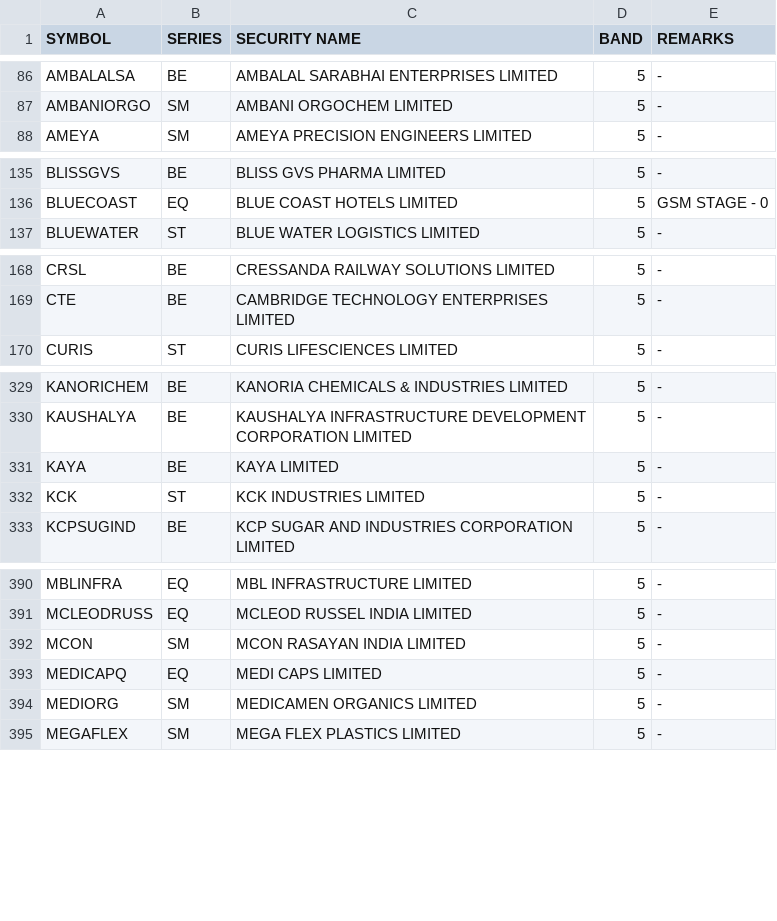
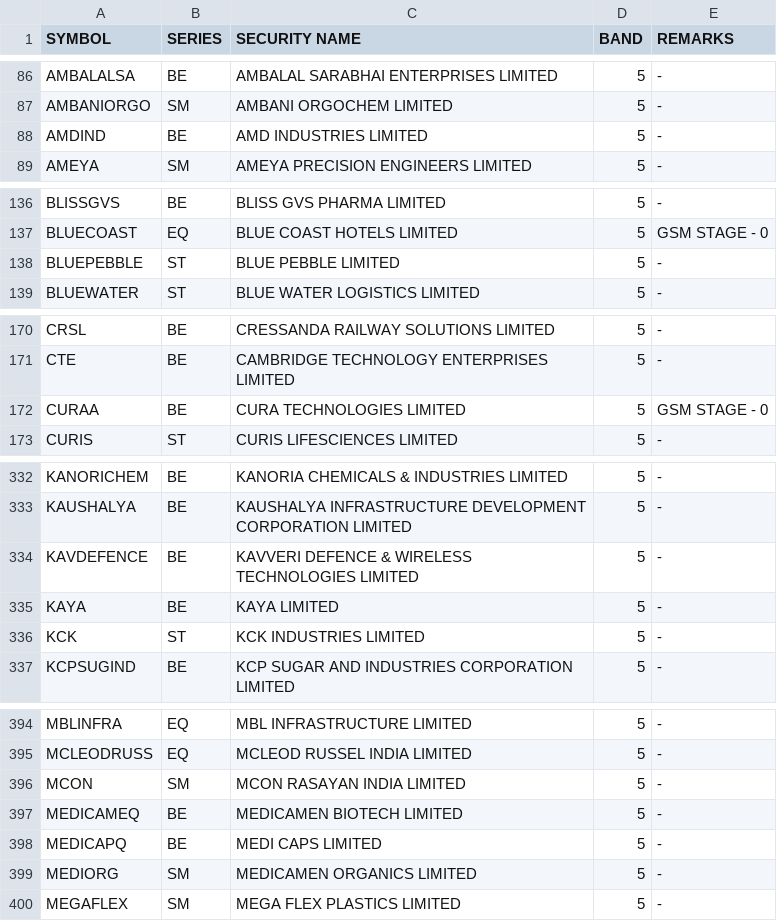
Before and after one commit to Anny26022/price_band, a CSV file: 17092026.csv (was 16092026.csv), drawn as a sheet; only a part is shown, gaps mark what is left out; the diff covers the shown part only.

```diff
--- a/16092026.csv
+++ b/17092026.csv
@@ -87,2 +87,3 @@ AMBALALSA,BE,AMBALAL SARABHAI ENTERPRISES LIMITED,5,-
 AMBANIORGO,SM,AMBANI ORGOCHEM LIMITED,5,-
+AMDIND,BE,AMD INDUSTRIES LIMITED,5,-
 AMEYA,SM,AMEYA PRECISION ENGINEERS LIMITED,5,-
@@ -136,2 +137,3 @@ BLISSGVS,BE,BLISS GVS PHARMA LIMITED,5,-
 BLUECOAST,EQ,BLUE COAST HOTELS LIMITED,5,GSM STAGE - 0
+BLUEPEBBLE,ST,BLUE PEBBLE LIMITED,5,-
 BLUEWATER,ST,BLUE WATER LOGISTICS LIMITED,5,-
@@ -169,2 +171,3 @@ CRSL,BE,CRESSANDA RAILWAY SOLUTIONS LIMITED,5,-
 CTE,BE,CAMBRIDGE TECHNOLOGY ENTERPRISES LIMITED,5,-
+CURAA,BE,CURA TECHNOLOGIES LIMITED,5,GSM STAGE - 0
 CURIS,ST,CURIS LIFESCIENCES LIMITED,5,-
@@ -330,2 +333,3 @@ KANORICHEM,BE,KANORIA CHEMICALS & INDUSTRIES LIMITED,5,-
 KAUSHALYA,BE,KAUSHALYA INFRASTRUCTURE DEVELOPMENT CORPORATION LIMITED,5,-
+KAVDEFENCE,BE,KAVVERI DEFENCE & WIRELESS TECHNOLOGIES LIMITED,5,-
 KAYA,BE,KAYA LIMITED,5,-
@@ -392,3 +396,4 @@ MCLEODRUSS,EQ,MCLEOD RUSSEL INDIA LIMITED,5,-
 MCON,SM,MCON RASAYAN INDIA LIMITED,5,-
-MEDICAPQ,EQ,MEDI CAPS LIMITED,5,-
+MEDICAMEQ,BE,MEDICAMEN BIOTECH LIMITED,5,-
+MEDICAPQ,BE,MEDI CAPS LIMITED,5,-
 MEDIORG,SM,MEDICAMEN ORGANICS LIMITED,5,-
```
Also changed, not shown: 6 added rows, 9 removed rows and 3 edited cells elsewhere in this file.
